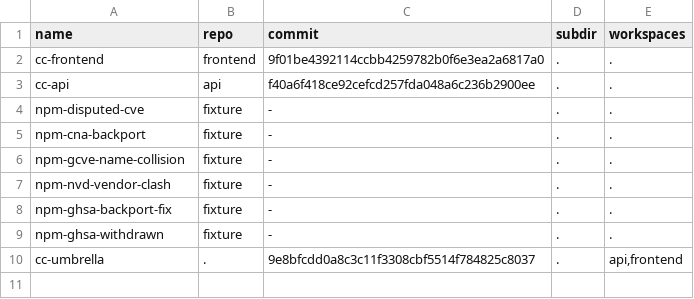
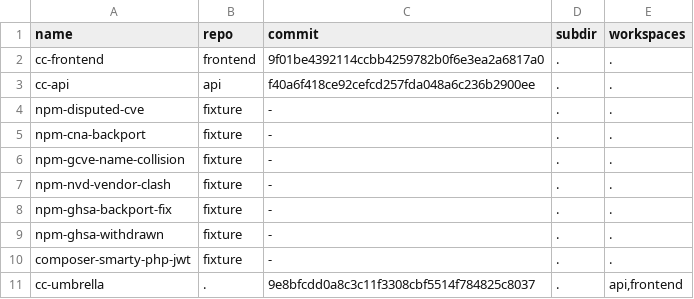
Before and after one commit to CodeClarityCE/codeclarity-dev, a TSV file: scripts/benchmark/inputs.tsv, drawn as a sheet.

```diff
--- a/scripts/benchmark/inputs.tsv
+++ b/scripts/benchmark/inputs.tsv
@@ -9,2 +9,3 @@ npm-ghsa-backport-fix	fixture	-	.	.
 npm-ghsa-withdrawn	fixture	-	.	.
+composer-smarty-php-jwt	fixture	-	.	.
 cc-umbrella	.	9e8bfcdd0a8c3c11f3308cbf5514f784825c8037	.	api,frontend
```
Also changed, not shown: 5 other files.
